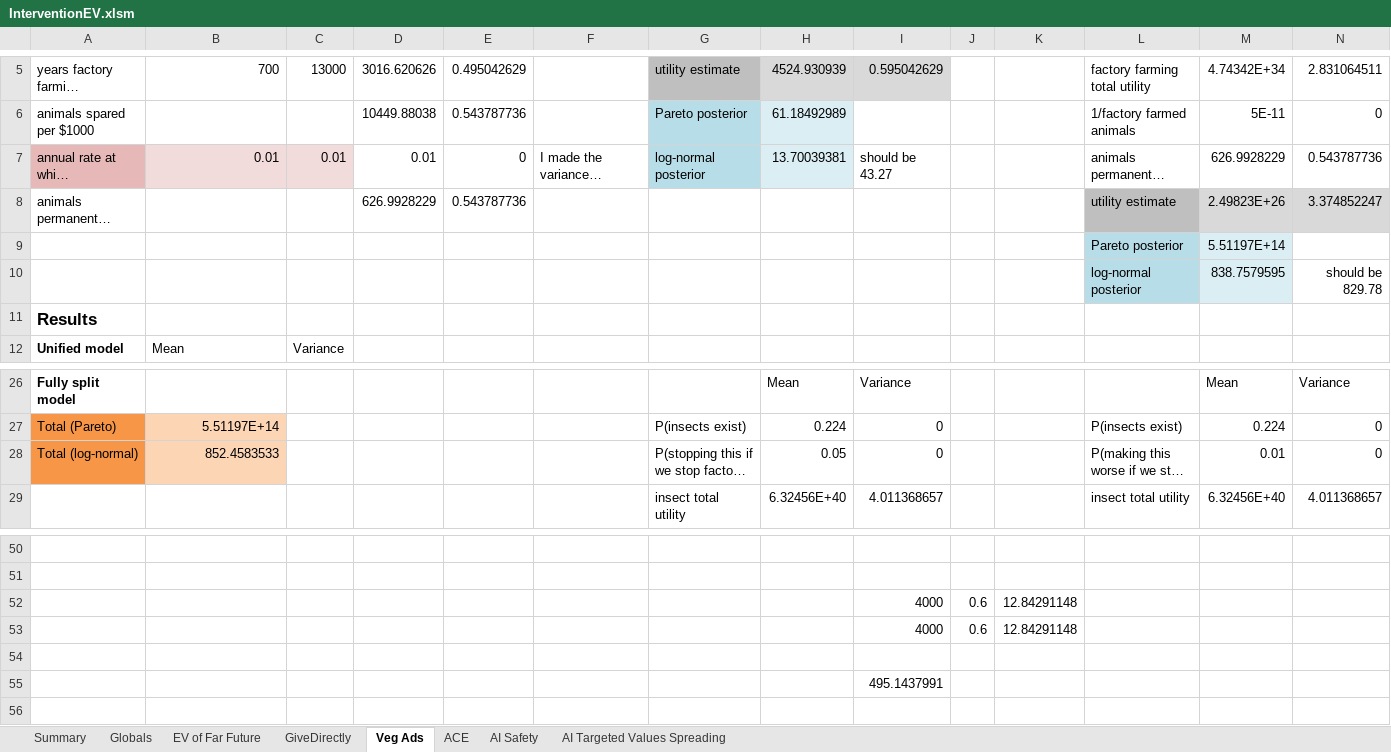
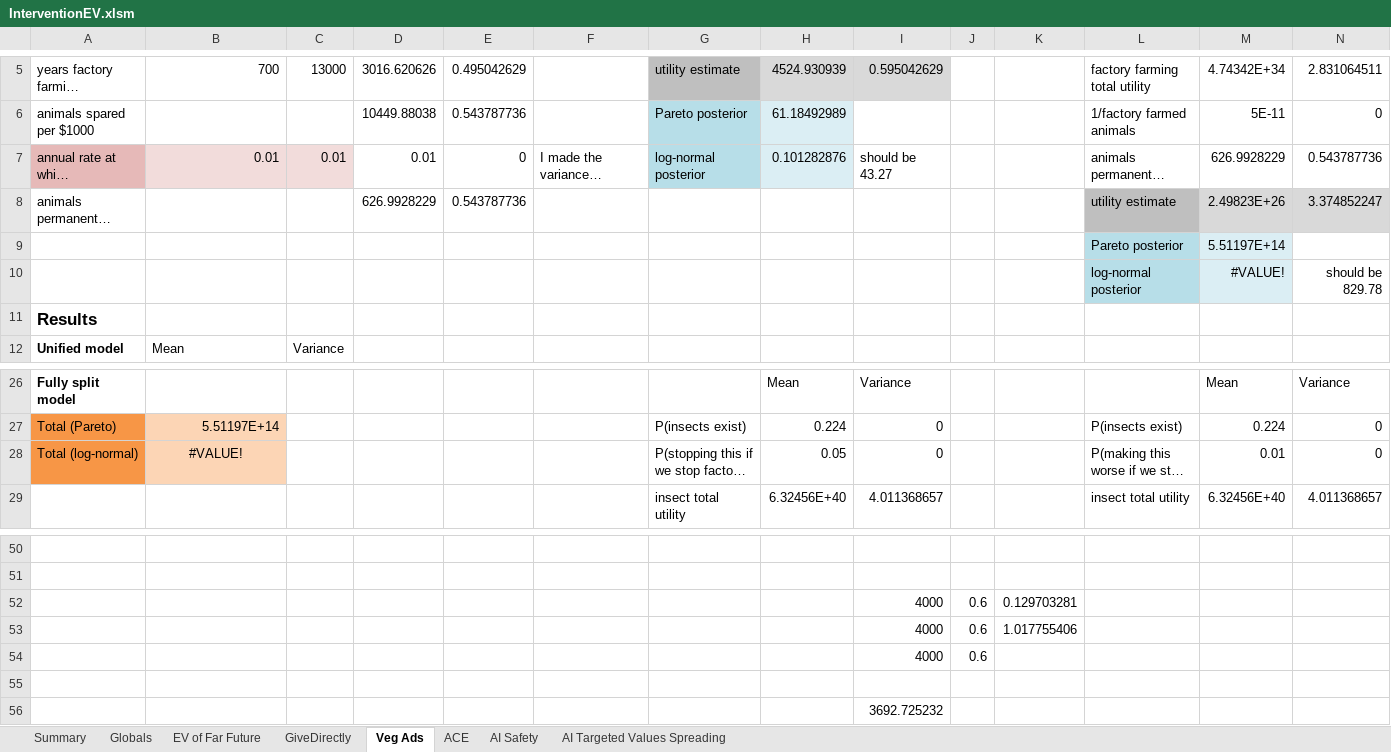
Before and after one commit to michaeldickens/Intervention-Quantitative-Model, an Excel workbook: InterventionEV.xlsm, sheet Veg Ads, drawn as a sheet; only a part is shown, gaps mark what is left out; long unchanged cells end in …; values as stored, in another font and other column widths than the file's, no borders; addresses are those after the commit; the diff names each change by its address in the sheet, - before the commit and + after, or states it on an @@ line.

```diff
--- a/InterventionEV.xlsm (sheet Veg Ads)
+++ b/InterventionEV.xlsm (sheet Veg Ads)
-H7: 13.70039381
+H7: 0.101282876
-M10: 838.7579595
+M10: #VALUE!
-B28: 852.4583533
+B28: #VALUE!
-B28 alignment: right
+B28 alignment: center
-K52: 12.84291148
+K52: 0.129703281
-K53: 12.84291148
+K53: 1.017755406
+row 54:  |  |  |  |  |  |  |  | 4000 | 0.6
-I56: 495.1437991
+I56: 3692.725232
```
Also changed, not shown: sheet Summary, sheet AI Safety, sheet GiveDirectly.
